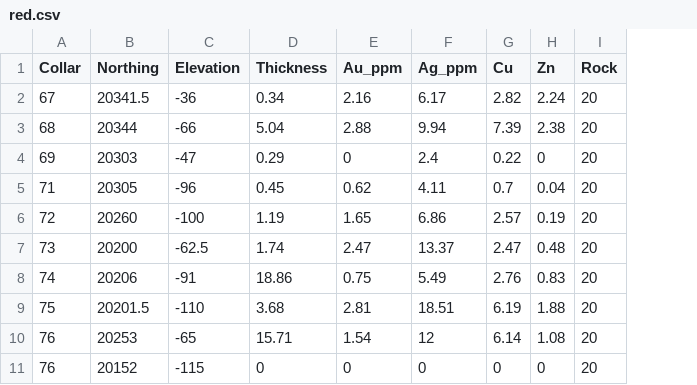
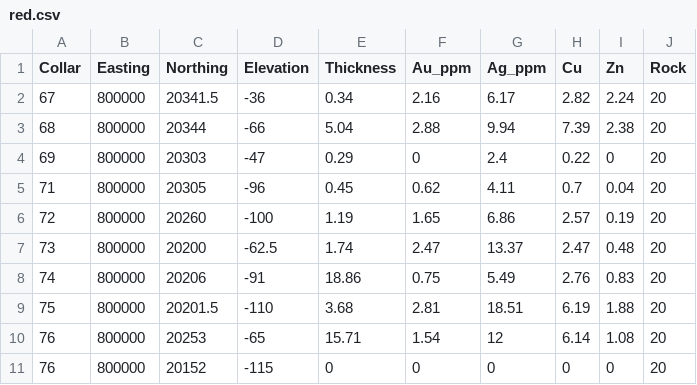
Before and after one commit to pfocordeiro/geostats, a CSV file: red.csv, drawn as a sheet; only a part is shown; the diff names each change by its address in the sheet, - before the commit and + after, or states it on an @@ line.

Commit message:
Add files via upload

```diff
--- a/red.csv
+++ b/red.csv
+column B (Easting), rows 2-11: all 800000
```
